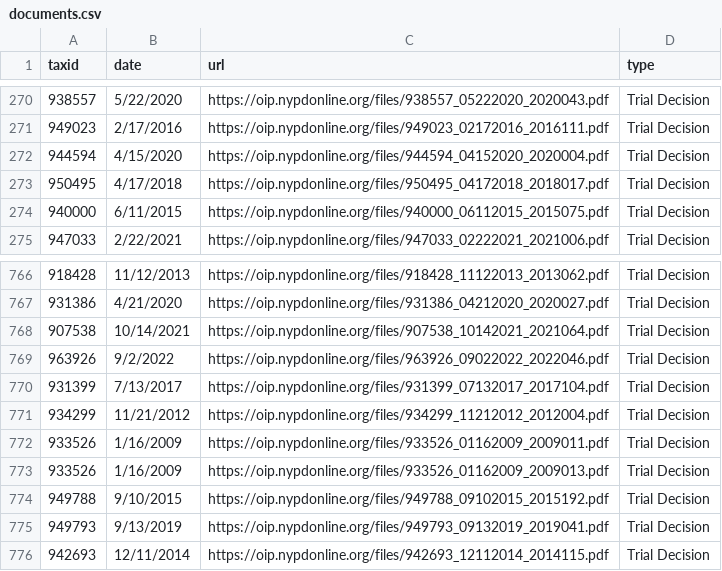
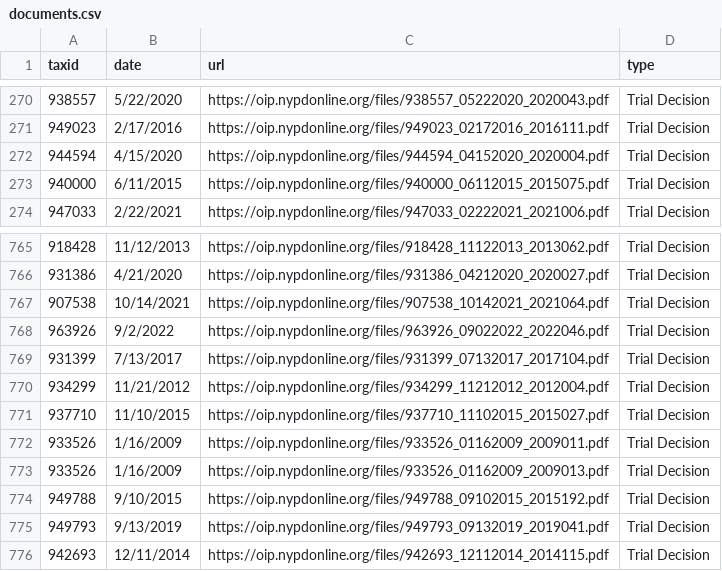
Before and after one commit to ryanwatkins/nypd-officer-profiles, a CSV file: documents.csv, drawn as a sheet; only a part is shown, gaps mark what is left out.

```diff
--- a/documents.csv
+++ b/documents.csv
@@ -272,3 +272,2 @@ taxid,date,url,type
 944594,4/15/2020,https://oip.nypdonline.org/files/944594_04152020_2020004.pdf,Trial Decision
-950495,4/17/2018,https://oip.nypdonline.org/files/950495_04172018_2018017.pdf,Trial Decision
 940000,6/11/2015,https://oip.nypdonline.org/files/940000_06112015_2015075.pdf,Trial Decision
@@ -771,2 +770,3 @@ taxid,date,url,type
 934299,11/21/2012,https://oip.nypdonline.org/files/934299_11212012_2012004.pdf,Trial Decision
+937710,11/10/2015,https://oip.nypdonline.org/files/937710_11102015_2015027.pdf,Trial Decision
 933526,1/16/2009,https://oip.nypdonline.org/files/933526_01162009_2009011.pdf,Trial Decision
```
Also changed, not shown: 29 other files.
